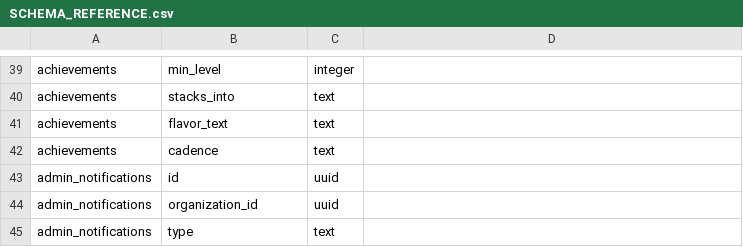
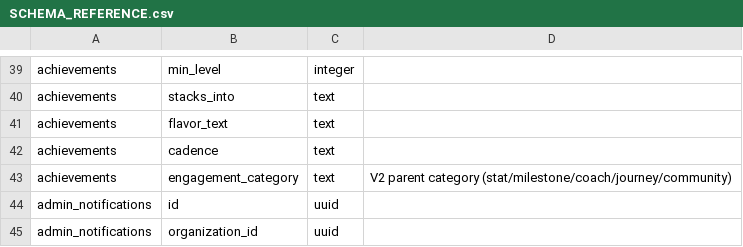
Before and after one commit to SgtxTorque/Volleybrain-Mobile3, a CSV file: SCHEMA_REFERENCE.csv, drawn as a sheet; only a part is shown, gaps mark what is left out; the shorter side is filled out with more unchanged rows.

```diff
--- a/SCHEMA_REFERENCE.csv
+++ b/SCHEMA_REFERENCE.csv
@@ -42,2 +42,3 @@ achievements,flavor_text,text
 achievements,cadence,text
+achievements,engagement_category,text,V2 parent category (stat/milestone/coach/journey/community)
 admin_notifications,id,uuid
```
Also changed, not shown: 2 other files.
